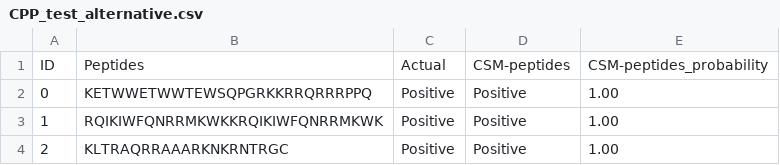
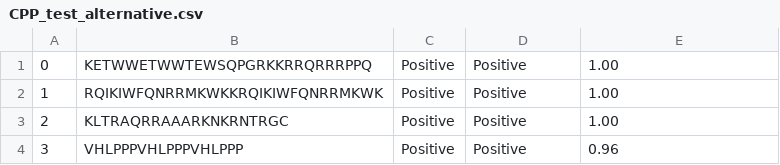
Before and after one commit to uibcdf/YAPP, a CSV file: yapp/data/DBs/CSM-peptides/CPP_test_alternative.csv, drawn as a sheet; only a part is shown; the shorter side is filled out with more unchanged rows; the diff names each change by its address in the sheet, - before the commit and + after, or states it on an @@ line.

```diff
--- a/yapp/data/DBs/CSM-peptides/CPP_test_alternative.csv
+++ b/yapp/data/DBs/CSM-peptides/CPP_test_alternative.csv
-row 1: ID | Peptides | Actual | CSM-peptides | CSM-peptides_probability
```
Also changed, not shown: yapp/data/DBs/AiCPP/S1_Test_Set.csv, yapp/data/DBs/AiCPP/S2_Train_Set.csv, 35 other files.
